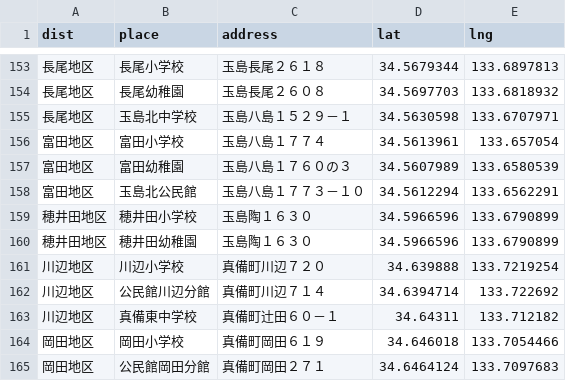
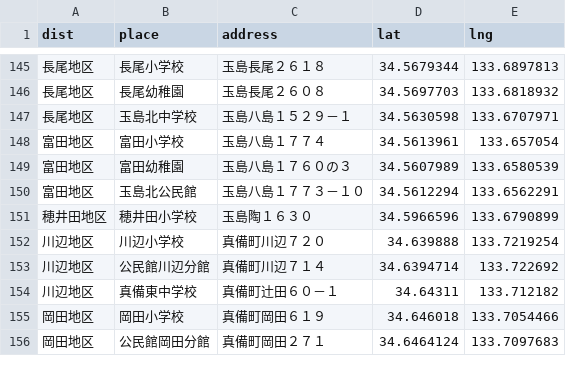
Before and after one commit to HiromuIshikawa/d3_voronoi, a CSV file: src/hinan.csv, drawn as a sheet; only a part is shown, gaps mark what is left out; the diff covers the shown part only.

```diff
--- a/src/hinan.csv
+++ b/src/hinan.csv
@@ -159,3 +151,2 @@ dist,place,address,lat,lng
 穂井田地区,穂井田小学校,玉島陶１６３０,34.5966596,133.6790899
-穂井田地区,穂井田幼稚園,玉島陶１６３０,34.5966596,133.6790899
 川辺地区,川辺小学校,真備町川辺７２０,34.639888,133.7219254
```
Also changed, not shown: 8 removed rows elsewhere in this file, 1 other file.
